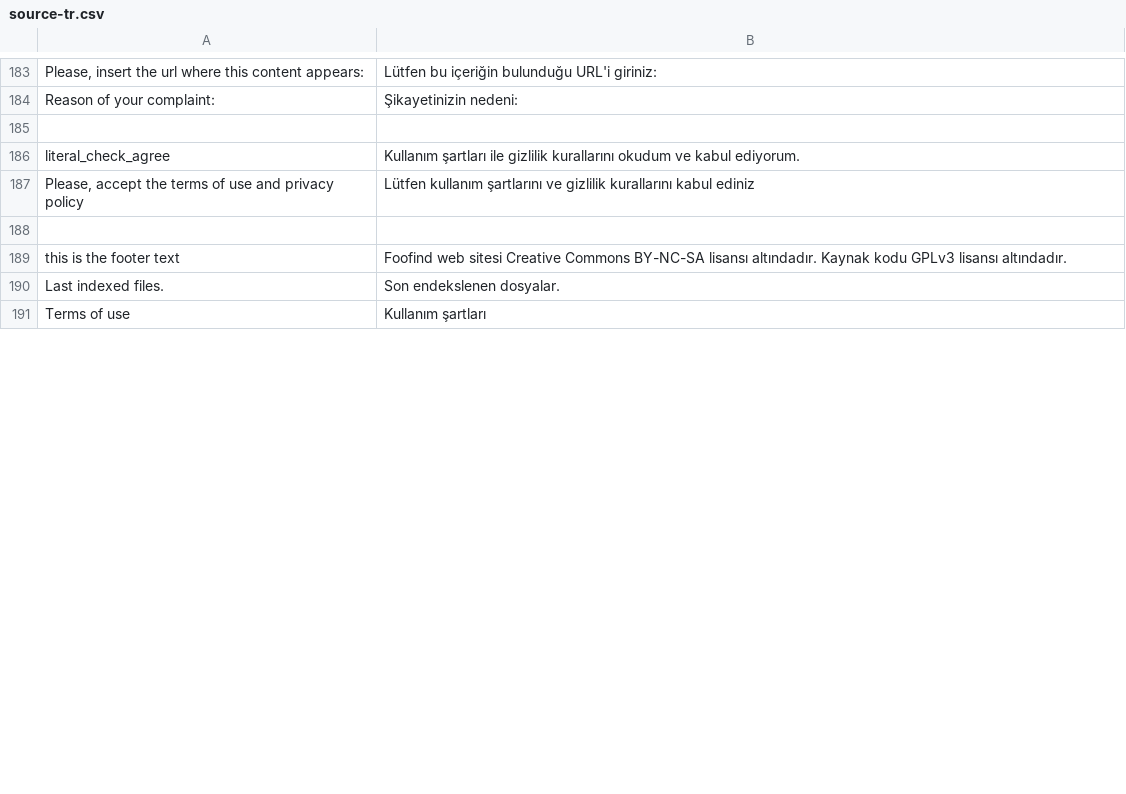
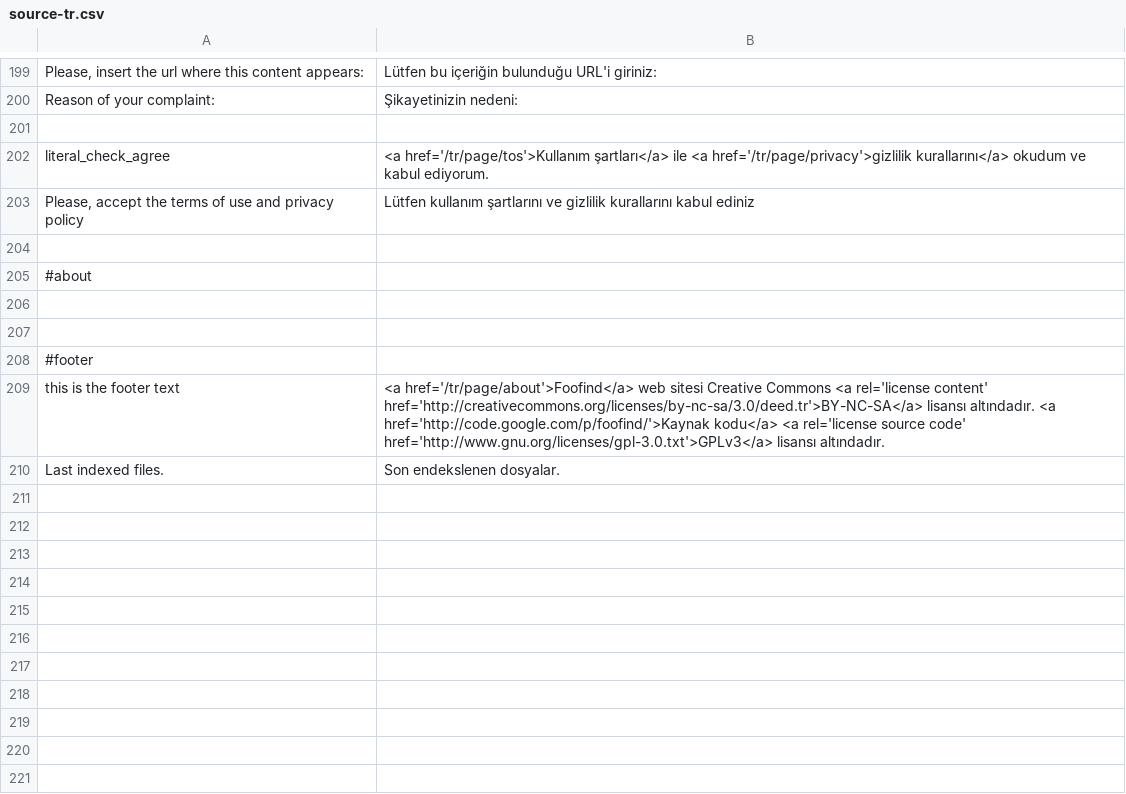
Before and after one commit to Weej1/foofind, a CSV file: application/lang/source-tr.csv, drawn as a sheet; only a part is shown, gaps mark what is left out; the shorter side is filled out with more unchanged rows; the diff covers the shown part only.

```diff
--- a/application/lang/source-tr.csv
+++ b/application/lang/source-tr.csv
@@ -185,6 +201,21 @@
 
-"literal_check_agree";"Kullanım şartları ile gizlilik kurallarını okudum ve kabul ediyorum."
+"literal_check_agree";"<a href='/tr/page/tos'>Kullanım şartları</a> ile <a href='/tr/page/privacy'>gizlilik kurallarını</a> okudum ve kabul ediyorum."
 "Please, accept the terms of use and privacy policy";"Lütfen kullanım şartlarını ve gizlilik kurallarını kabul ediniz"
 
-"this is the footer text";"Foofind web sitesi Creative Commons BY-NC-SA lisansı altındadır. Kaynak kodu GPLv3 lisansı altındadır."
+#about
+
+
+#footer
+"this is the footer text";"<a href='/tr/page/about'>Foofind</a> web sitesi Creative Commons <a rel='license content' href='http://creativecommons.org/licenses/by-nc-sa/3.0/deed.tr'>BY-NC-SA</a> lisansı altındadır. <a href='http://code.google.com/p/foofind/'>Kaynak kodu</a> <a rel='license source code' href='http://www.gnu.org/licenses/gpl-3.0.txt'>GPLv3</a> lisansı altındadır."
 "Last indexed files.";"Son endekslenen dosyalar."
+
+
+
+
+
+
+
+
+
+
+
```
Also changed, not shown: 131 added rows and 2 edited cells elsewhere in this file, application/lang/source-es.csv, application/lang/source-fr.csv, 7 other files.
